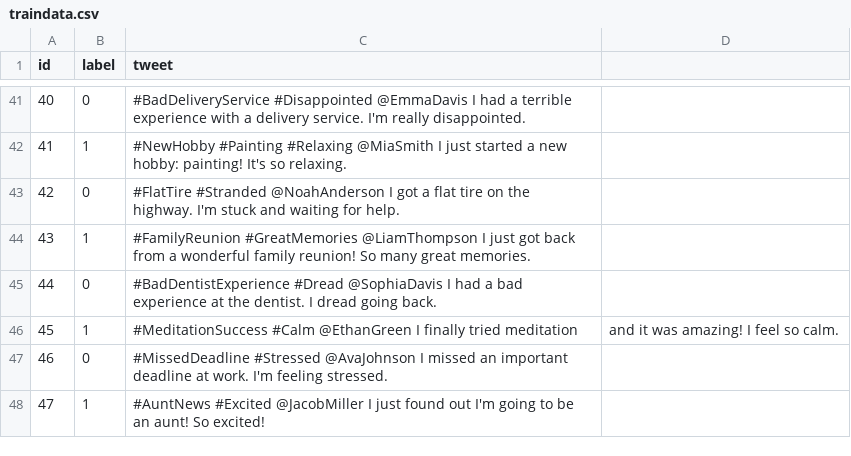
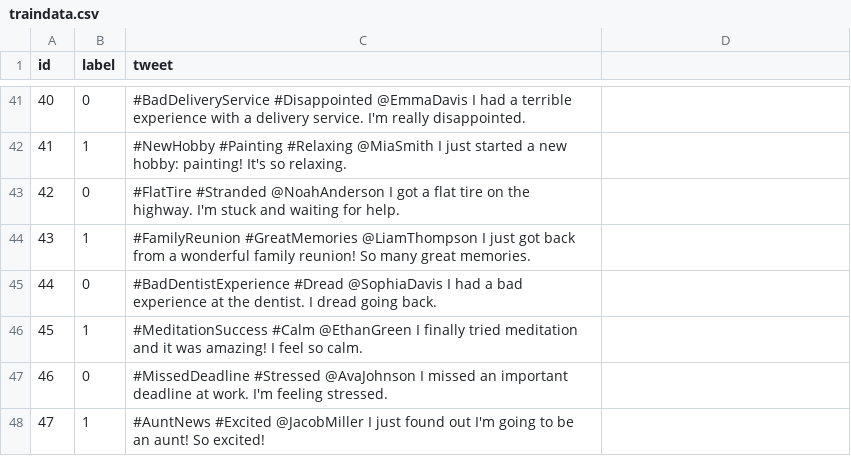
Before and after one commit to SriHari22004/Sentimental-analysis, a CSV file: traindata.csv, drawn as a sheet; only a part is shown, gaps mark what is left out.

Commit message:
Update traindata.csv

```diff
--- a/traindata.csv
+++ b/traindata.csv
@@ -45,3 +45,3 @@ id, label, tweet
 44,0,#BadDentistExperience #Dread @SophiaDavis I had a bad experience at the dentist. I dread going back.
-45,1,#MeditationSuccess #Calm @EthanGreen I finally tried meditation, and it was amazing! I feel so calm.
+45,1,#MeditationSuccess #Calm @EthanGreen I finally tried meditation and it was amazing! I feel so calm.
 46,0,#MissedDeadline #Stressed @AvaJohnson I missed an important deadline at work. I'm feeling stressed.
```
